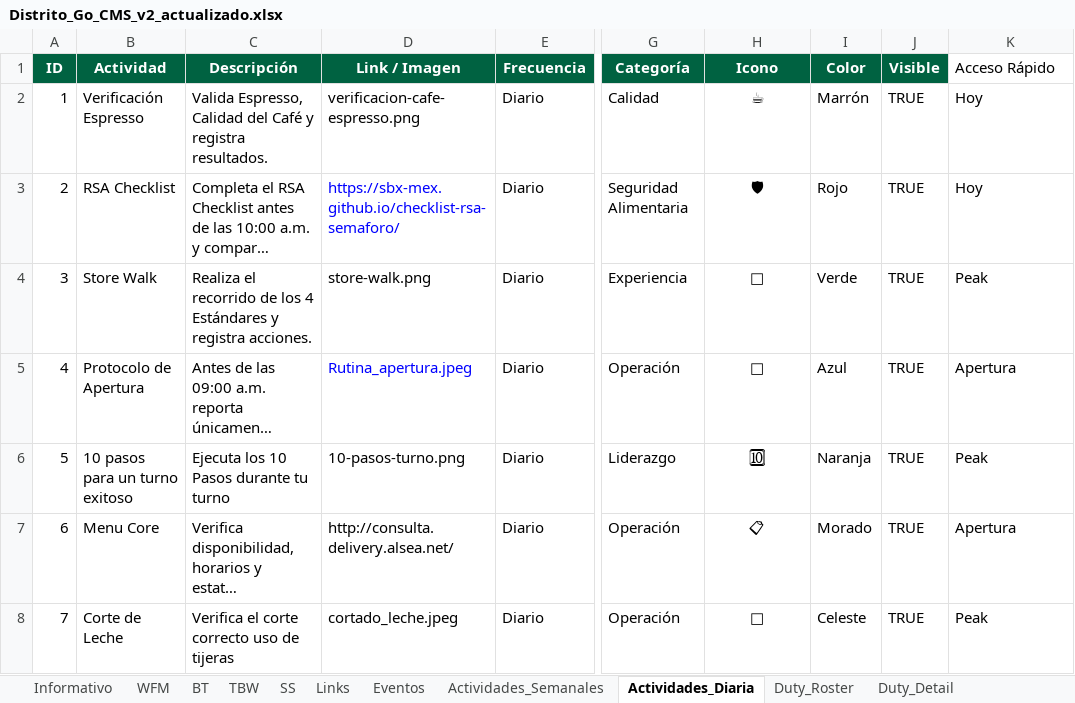
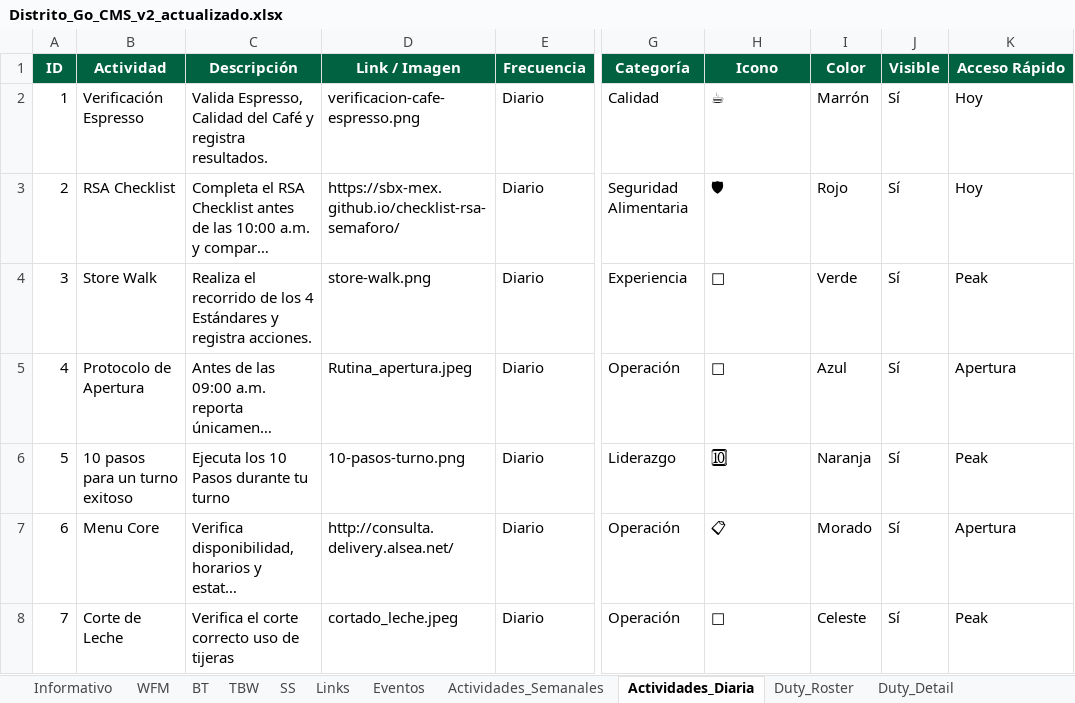
Before and after one commit to sbx-mex/Distrito_Goo, an Excel workbook: Distrito_Go_CMS_v2_actualizado.xlsx, sheet Actividades_Diaria, drawn as a sheet; only a part is shown, gaps mark what is left out; long unchanged cells end in …; values as stored, in another font and other column widths than the file's, no borders; conditional formats and table styles not drawn; the diff names each change by its address in the sheet, - before the commit and + after, or states it on an @@ line.

```diff
--- a/Distrito_Go_CMS_v2_actualizado.xlsx (sheet Actividades_Diaria)
+++ b/Distrito_Go_CMS_v2_actualizado.xlsx (sheet Actividades_Diaria)
@@ K1 fill: none → #006241, bold: off → on, text colour: black → #FFFFFF, alignment: left → center @@
-H2:H8 alignment: center
+H2:H8 alignment: left
-J2:J8 (Visible): TRUE
+J2:J8 (Visible): Sí
-D3 text colour: #0000FF
+D3 text colour: black
-D5 text colour: #0000FF
+D5 text colour: black
```
Also changed, not shown: sheet Informativo, sheet Aniversarios_Cumpleanos, sheet TBW, sheet Duty_Detail, sheet Eventos, sheet Actividades_Semanales, 7 more sheets, 9 other files.
